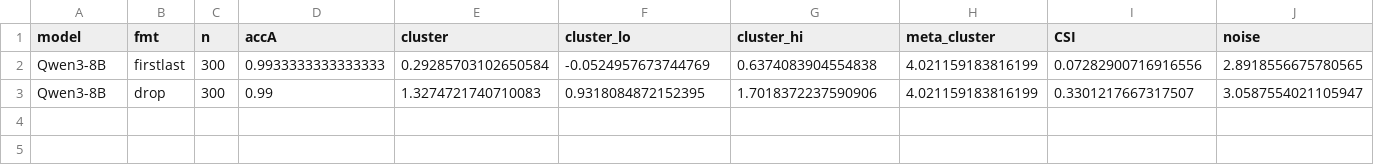
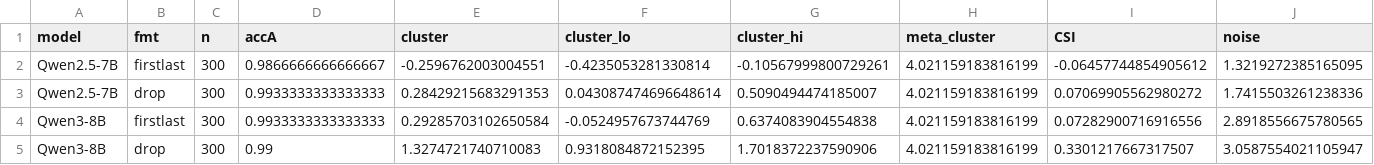
Before and after one commit to Nhckdvrl/ssn-group-papaer, a CSV file: workbench/in-context-evidence-structure/results/conf_surfstr/summary.csv, drawn as a sheet; only a part is shown; rows hold the shown columns only; the diff names each change by its address in the sheet, - before the commit and + after, or states it on an @@ line.

```diff
--- a/workbench/in-context-evidence-structure/results/conf_surfstr/summary.csv
+++ b/workbench/in-context-evidence-structure/results/conf_surfstr/summary.csv
+row 2: Qwen2.5-7B | firstlast | 300 | 0.9866666666666667 | -0.2596762003004551 | -0.4235053281330814 | -0.10567999800729261 | 4.021159183816199 | -0.06457744854905612 | 1.3219272385165095
+row 3: Qwen2.5-7B | drop | 300 | 0.9933333333333333 | 0.28429215683291353 | 0.043087474696648614 | 0.5090494474185007 | 4.021159183816199 | 0.07069905562980272 | 1.7415503261238336
```
Also changed, not shown: workbench/in-context-evidence-structure/results/conf_fvtask/summary.csv, 13 other files.
